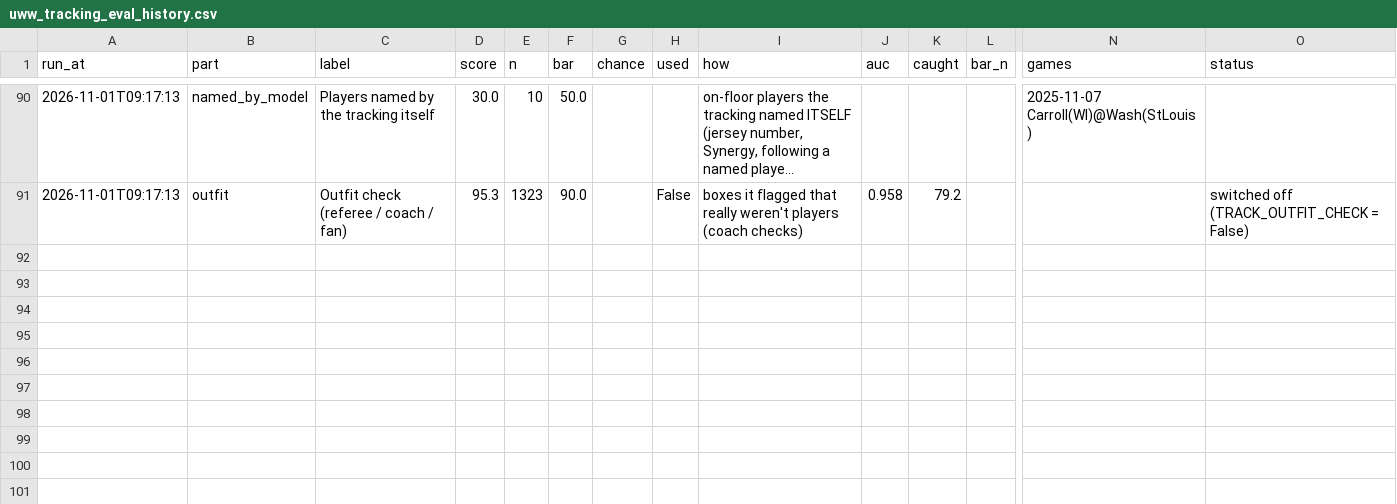
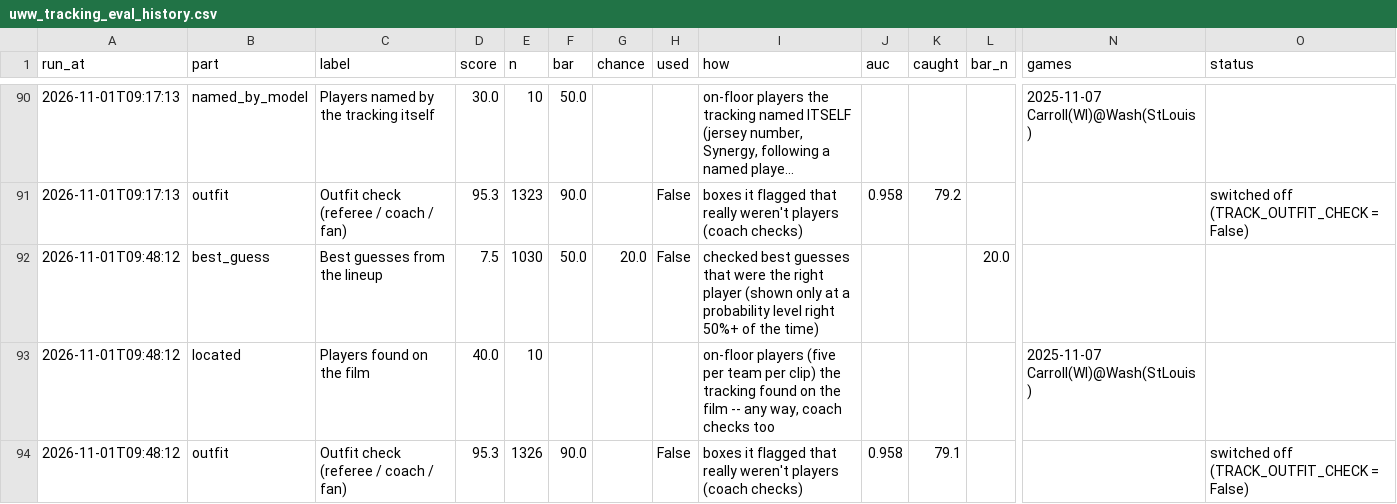
Before and after one commit to fritschcm272/uwwmensbball, a CSV file: data/uww_tracking_eval_history.csv, drawn as a sheet; only a part is shown, gaps mark what is left out; long unchanged cells end in …; rows hold the shown columns only; the diff names each change by its address in the sheet, - before the commit and + after, or states it on an @@ line.

```diff
--- a/data/uww_tracking_eval_history.csv
+++ b/data/uww_tracking_eval_history.csv
+row 92: 2026-11-01T09:48:12 | best_guess | Best guesses from the lineup | 7.5 | 1030 | 50.0 | 20.0 | False | checked best guesses that were the right player (shown only at a probability level right 50%+ of the time) |  |  | 20.0
+row 93: 2026-11-01T09:48:12 | located | Players found on the film | 40.0 | 10 |  |  |  | on-floor players (five per team per clip) the tracking found on the film -- any way, coach checks too |  |  |  | 2025-11-07 Carroll(WI)@Wash(StLouis)
+row 94: 2026-11-01T09:48:12 | outfit | Outfit check (referee / coach / fan) | 95.3 | 1326 | 90.0 |  | False | boxes it flagged that really weren't players (coach checks) | 0.958 | 79.1 |  |  | switched off (TRACK_OUTFIT_CHECK = False)
```
Also changed, not shown: data/uww_tag_field_trust.csv, data/uww_tag_model_history.csv, 10 other files.
